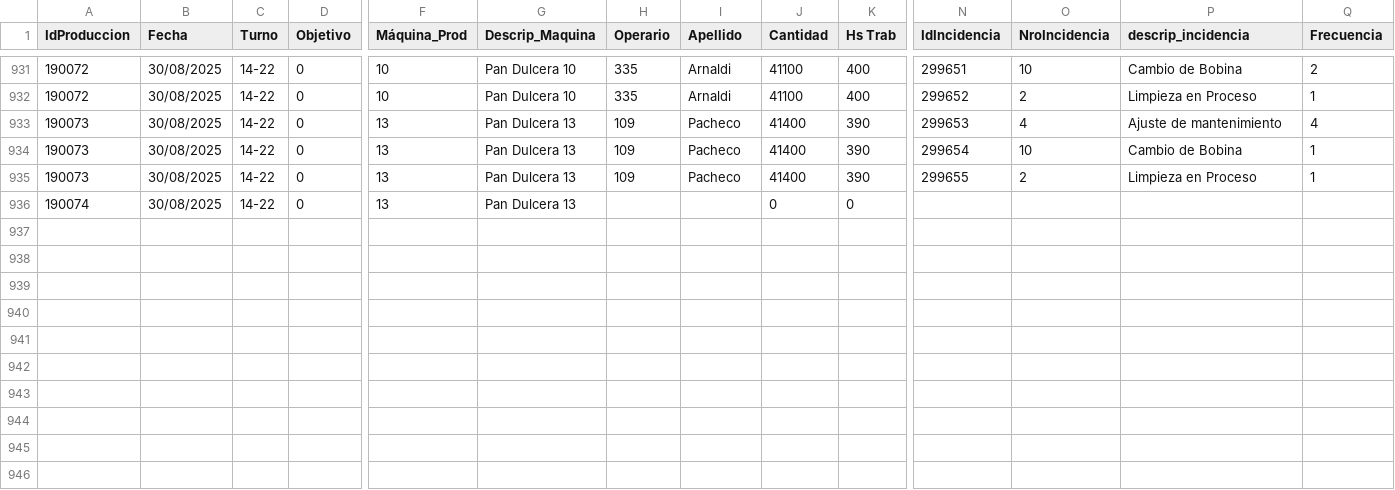
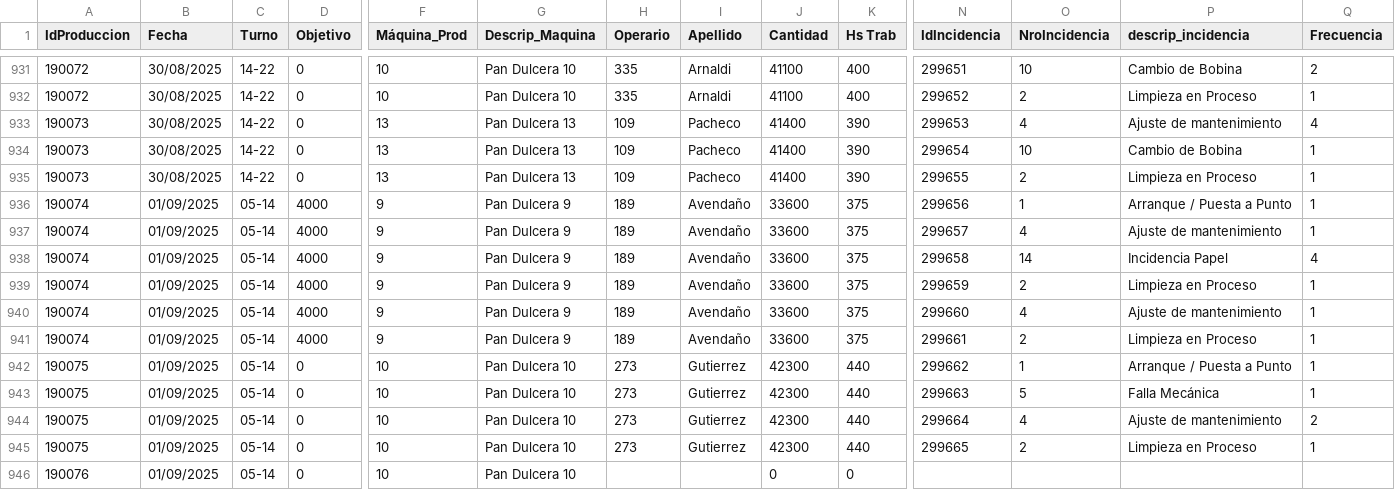
Before and after one commit to gagegfg/IDE, a CSV file: exportProduccionyEventos.csv, drawn as a sheet; only a part is shown, gaps mark what is left out; addresses are those after the commit; rows hold the shown columns only; the diff names each change by its address in the sheet, - before the commit and + after, or states it on an @@ line.

Commit message:
Actualizacion automatica de datos

```diff
--- a/exportProduccionyEventos.csv
+++ b/exportProduccionyEventos.csv
+row 936: 190074 | 01/09/2025 | 05-14 | 4000 | 9 | Pan Dulcera 9 | 189 | Avendaño | 33600 | 375 | 299656 | 1 | Arranque / Puesta a Punto | 1
+row 937: 190074 | 01/09/2025 | 05-14 | 4000 | 9 | Pan Dulcera 9 | 189 | Avendaño | 33600 | 375 | 299657 | 4 | Ajuste de mantenimiento | 1
+row 938: 190074 | 01/09/2025 | 05-14 | 4000 | 9 | Pan Dulcera 9 | 189 | Avendaño | 33600 | 375 | 299658 | 14 | Incidencia Papel | 4
+row 939: 190074 | 01/09/2025 | 05-14 | 4000 | 9 | Pan Dulcera 9 | 189 | Avendaño | 33600 | 375 | 299659 | 2 | Limpieza en Proceso | 1
+row 940: 190074 | 01/09/2025 | 05-14 | 4000 | 9 | Pan Dulcera 9 | 189 | Avendaño | 33600 | 375 | 299660 | 4 | Ajuste de mantenimiento | 1
+row 941: 190074 | 01/09/2025 | 05-14 | 4000 | 9 | Pan Dulcera 9 | 189 | Avendaño | 33600 | 375 | 299661 | 2 | Limpieza en Proceso | 1
+row 942: 190075 | 01/09/2025 | 05-14 | 0 | 10 | Pan Dulcera 10 | 273 | Gutierrez | 42300 | 440 | 299662 | 1 | Arranque / Puesta a Punto | 1
+row 943: 190075 | 01/09/2025 | 05-14 | 0 | 10 | Pan Dulcera 10 | 273 | Gutierrez | 42300 | 440 | 299663 | 5 | Falla Mecánica | 1
+row 944: 190075 | 01/09/2025 | 05-14 | 0 | 10 | Pan Dulcera 10 | 273 | Gutierrez | 42300 | 440 | 299664 | 4 | Ajuste de mantenimiento | 2
+row 945: 190075 | 01/09/2025 | 05-14 | 0 | 10 | Pan Dulcera 10 | 273 | Gutierrez | 42300 | 440 | 299665 | 2 | Limpieza en Proceso | 1
-A946 (IdProduccion): 190074
+A946 (IdProduccion): 190076
-B946 (Fecha): 30/08/2025
+B946 (Fecha): 01/09/2025
-C946 (Turno): 14-22
+C946 (Turno): 05-14
-F946 (Máquina_Prod): 13
+F946 (Máquina_Prod): 10
-G946 (Descrip_Maquina): Pan Dulcera 13
+G946 (Descrip_Maquina): Pan Dulcera 10
```
